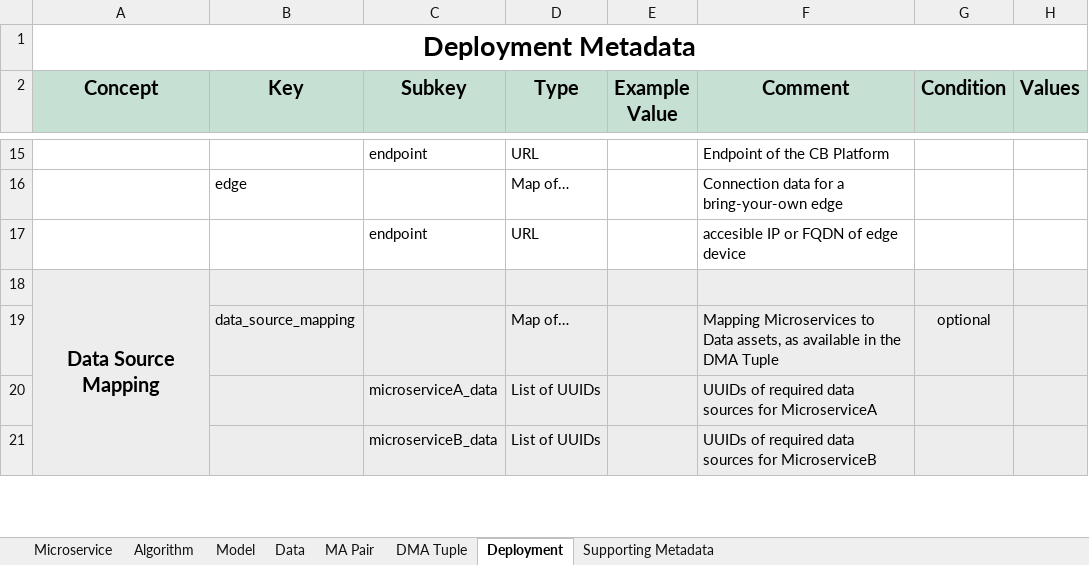
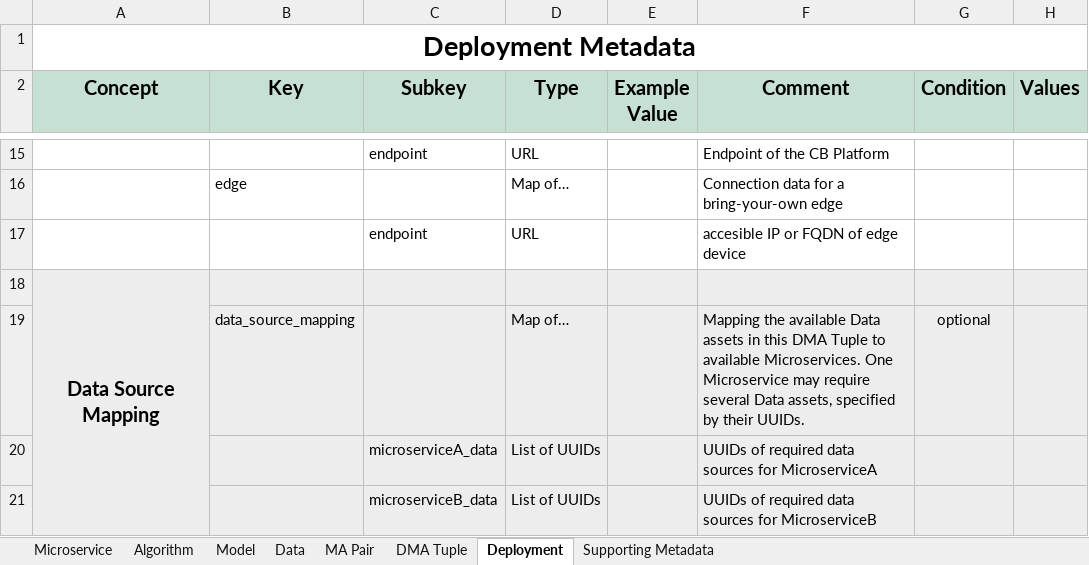
Before and after one commit to DIGITbrain/digitbrain.github.io, an Excel workbook: metadata.xlsx, sheet Deployment, drawn as a sheet; only a part is shown, gaps mark what is left out; values as stored, in another font and other column widths than the file's, no borders; charts and pictures not drawn; the diff names each change by its address in the sheet, - before the commit and + after, or states it on an @@ line.

Commit message:
fix: more info on data_source_mapping

```diff
--- a/metadata.xlsx (sheet Deployment)
+++ b/metadata.xlsx (sheet Deployment)
-F19 (Comment): Mapping Microservices to Data assets, as available in the DMA Tuple
+F19 (Comment): Mapping the available Data assets in this DMA Tuple to available Microservices. One Microservice may require several Data assets, specified by their UUIDs.
```
